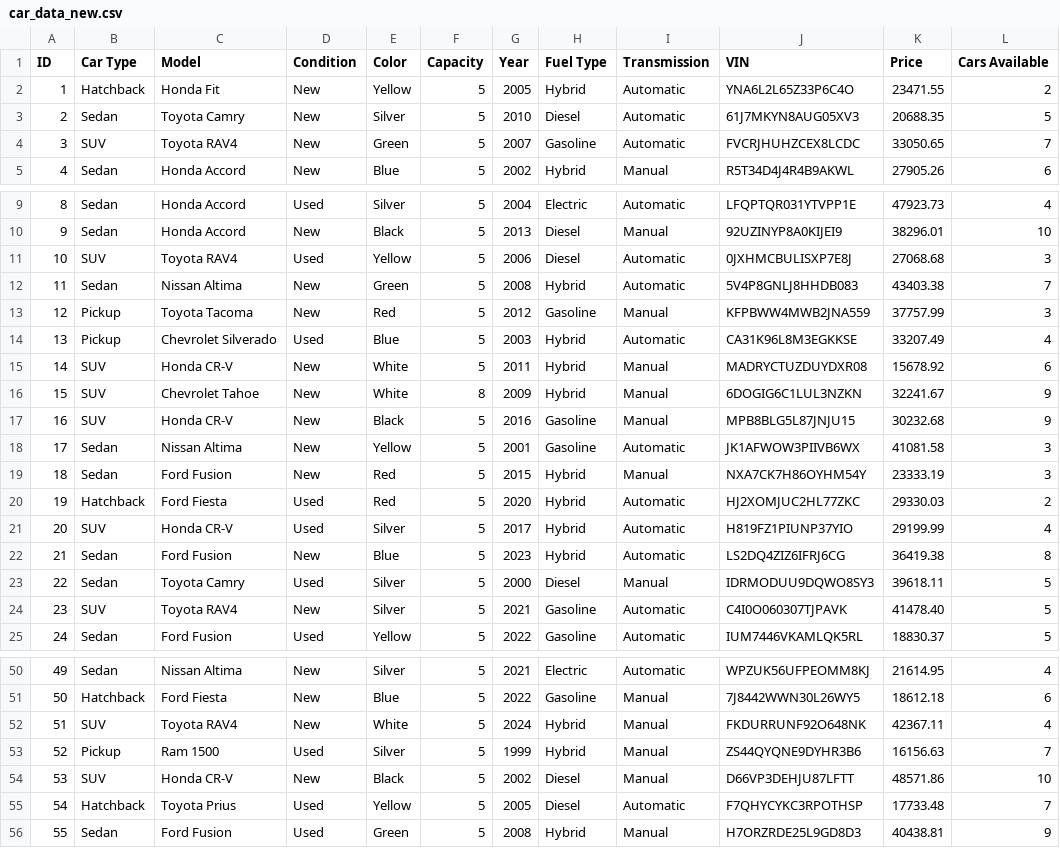
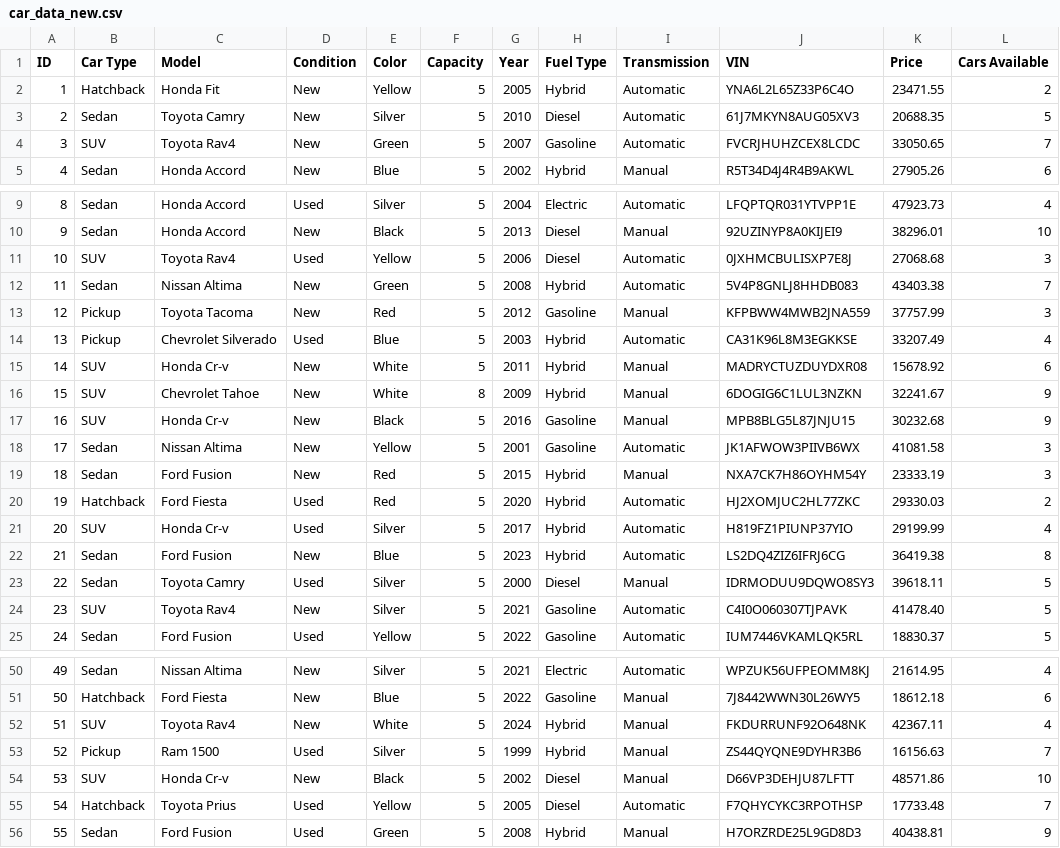
Before and after one commit to Alex-Ovalle/Mine-Cars, a CSV file: car_data_new.csv, drawn as a sheet; only a part is shown, gaps mark what is left out; the diff covers the shown part only; the diff names each change by its address in the sheet, - before the commit and + after, or states it on an @@ line.

Commit message:
User interface is able to add and remove cars from the car csv file.
I addes formulateType function to ensured that car types are added in correct format. I added capatalize to ensure Uppercase letter consistency in the beguinning of each word. I added the addCarToCSV and remoceCarToCSV funtions.  I removed the apdateFile function since  addCarToCSV implements its functionality. updated the loadCarsFromCSV to handle the case where turbo does not have a value in its column. I commented out a few lines of code. (might delete later)

```diff
--- a/car_data_new.csv
+++ b/car_data_new.csv
-C4 (Model): Toyota RAV4
+C4 (Model): Toyota Rav4
-C11 (Model): Toyota RAV4
+C11 (Model): Toyota Rav4
-C15 (Model): Honda CR-V
+C15 (Model): Honda Cr-v
-C17 (Model): Honda CR-V
+C17 (Model): Honda Cr-v
-C21 (Model): Honda CR-V
+C21 (Model): Honda Cr-v
-C24 (Model): Toyota RAV4
+C24 (Model): Toyota Rav4
-C52 (Model): Toyota RAV4
+C52 (Model): Toyota Rav4
-C54 (Model): Honda CR-V
+C54 (Model): Honda Cr-v
```
Also changed, not shown: 4 edited cells elsewhere in this file, 8 other files.
